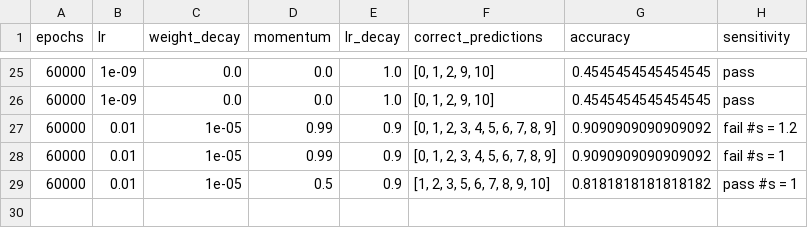
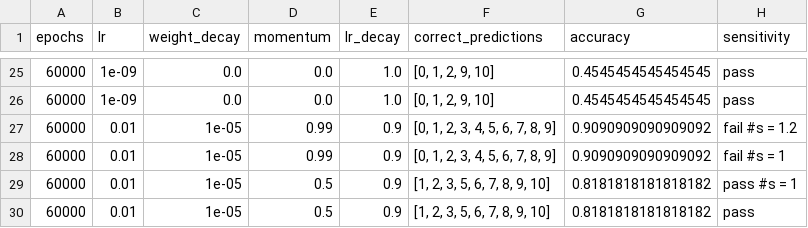
Before and after one commit to Bio-Data-Analysis-Team2-DSLM/Code, a CSV file: outputs/model_1/NN_hyperparameters.csv, drawn as a sheet; only a part is shown, gaps mark what is left out; the diff names each change by its address in the sheet, - before the commit and + after, or states it on an @@ line.

```diff
--- a/outputs/model_1/NN_hyperparameters.csv
+++ b/outputs/model_1/NN_hyperparameters.csv
+row 30: 60000 | 0.01 | 1e-05 | 0.5 | 0.9 | [1, 2, 3, 5, 6, 7, 8, 9, 10] | 0.8181818181818182 | pass
```
Also changed, not shown: 2 other files.
